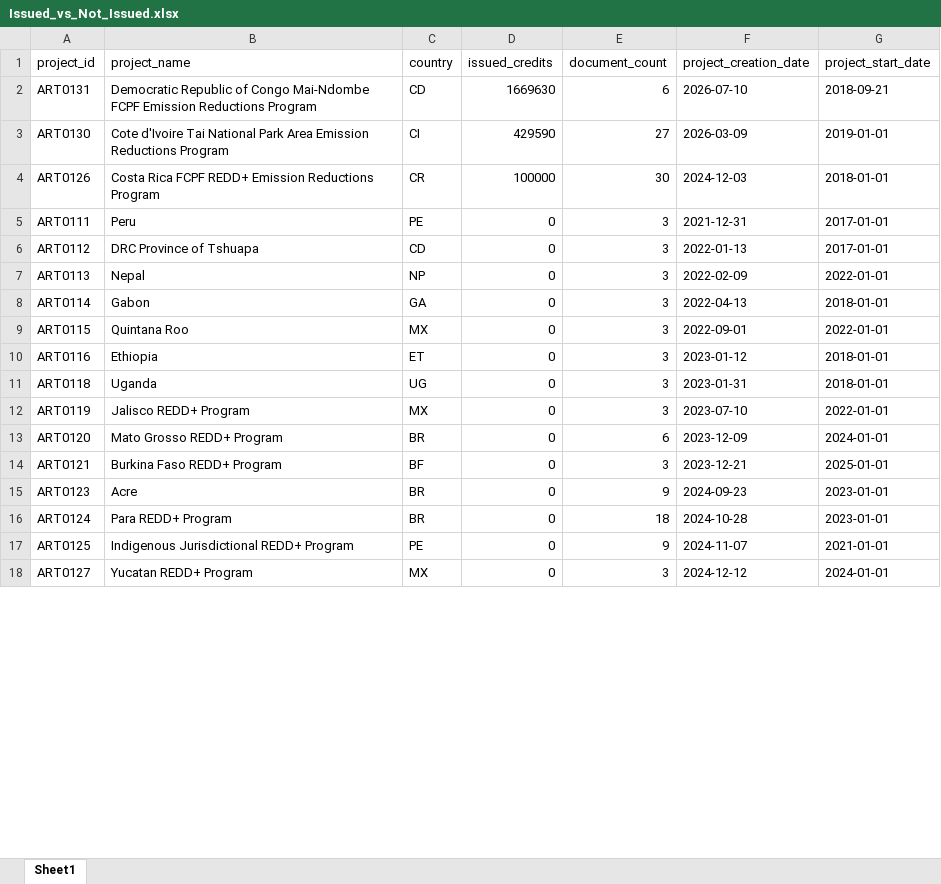
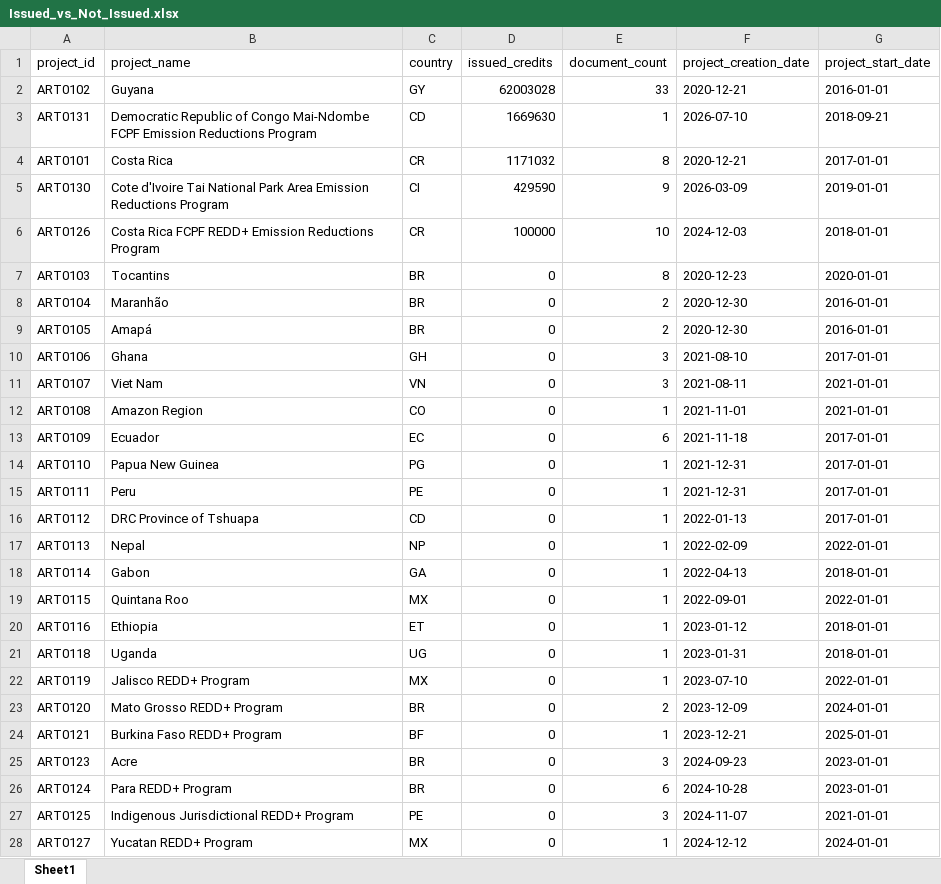
Before and after one commit to Theo-Lorenc/art-carbon-predictor, an Excel workbook: data/Issued_vs_Not_Issued.xlsx, sheet Sheet1, drawn as a sheet; only a part is shown; values as stored, in another font and other column widths than the file's, no borders; addresses are those after the commit; the diff covers the shown part only; the diff names each change by its address in the sheet, - before the commit and + after, or states it on an @@ line.

```diff
--- a/data/Issued_vs_Not_Issued.xlsx (sheet Sheet1)
+++ b/data/Issued_vs_Not_Issued.xlsx (sheet Sheet1)
+row 2: ART0102 | Guyana | GY | 62003028 | 33 | 2020-12-21 | 2016-01-01
-E3 (document_count): 6
+E3 (document_count): 1
+row 4: ART0101 | Costa Rica | CR | 1171032 | 8 | 2020-12-21 | 2017-01-01
-E5 (document_count): 27
+E5 (document_count): 9
-E6 (document_count): 30
+E6 (document_count): 10
+row 7: ART0103 | Tocantins | BR | 0 | 8 | 2020-12-23 | 2020-01-01
+row 8: ART0104 | Maranhão | BR | 0 | 2 | 2020-12-30 | 2016-01-01
+row 9: ART0105 | Amapá | BR | 0 | 2 | 2020-12-30 | 2016-01-01
+row 10: ART0106 | Ghana | GH | 0 | 3 | 2021-08-10 | 2017-01-01
+row 11: ART0107 | Viet Nam | VN | 0 | 3 | 2021-08-11 | 2021-01-01
+row 12: ART0108 | Amazon Region | CO | 0 | 1 | 2021-11-01 | 2021-01-01
+row 13: ART0109 | Ecuador | EC | 0 | 6 | 2021-11-18 | 2017-01-01
+row 14: ART0110 | Papua New Guinea | PG | 0 | 1 | 2021-12-31 | 2017-01-01
-E15:E22 (document_count): 3
+E15:E22 (document_count): 1
-E23 (document_count): 6
+E23 (document_count): 2
-E24 (document_count): 3
+E24 (document_count): 1
-E25 (document_count): 9
+E25 (document_count): 3
-E26 (document_count): 18
+E26 (document_count): 6
-E27 (document_count): 9
+E27 (document_count): 3
-E28 (document_count): 3
+E28 (document_count): 1
```
Also changed, not shown: 3 edited cells elsewhere in this sheet, data/Document_Type_Summary.xlsx, data/Issued_Project_Documents.xlsx, 24 other files.
